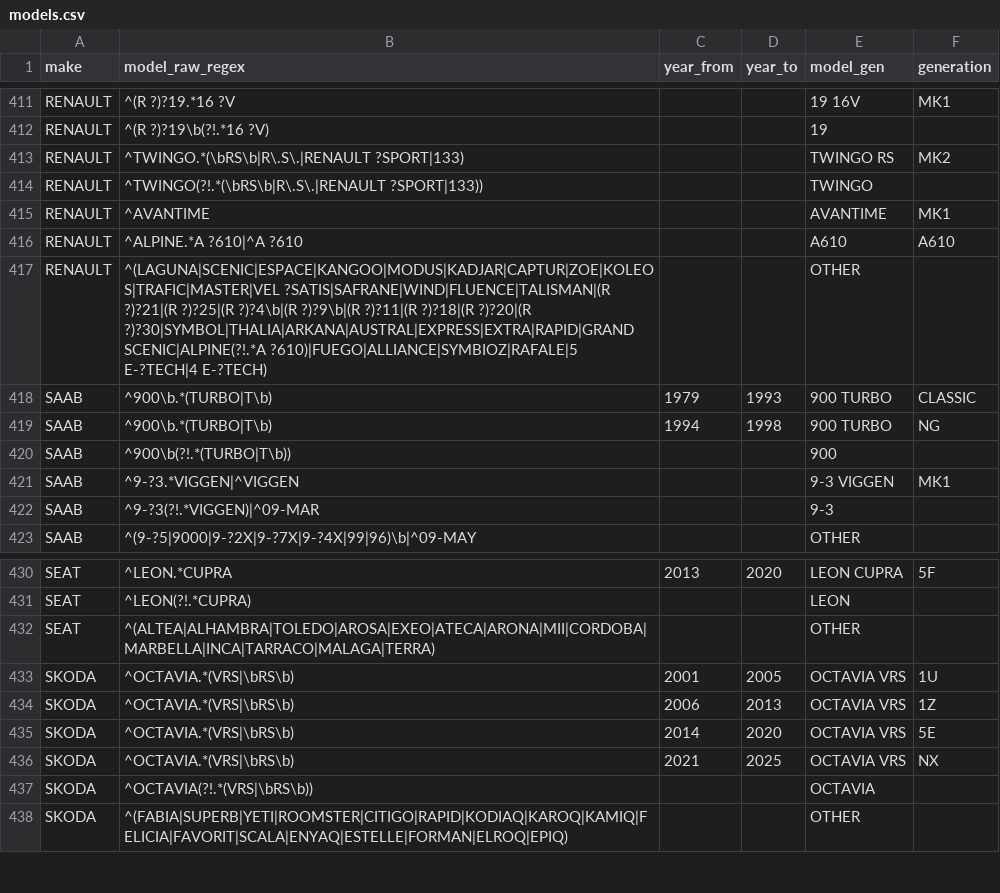
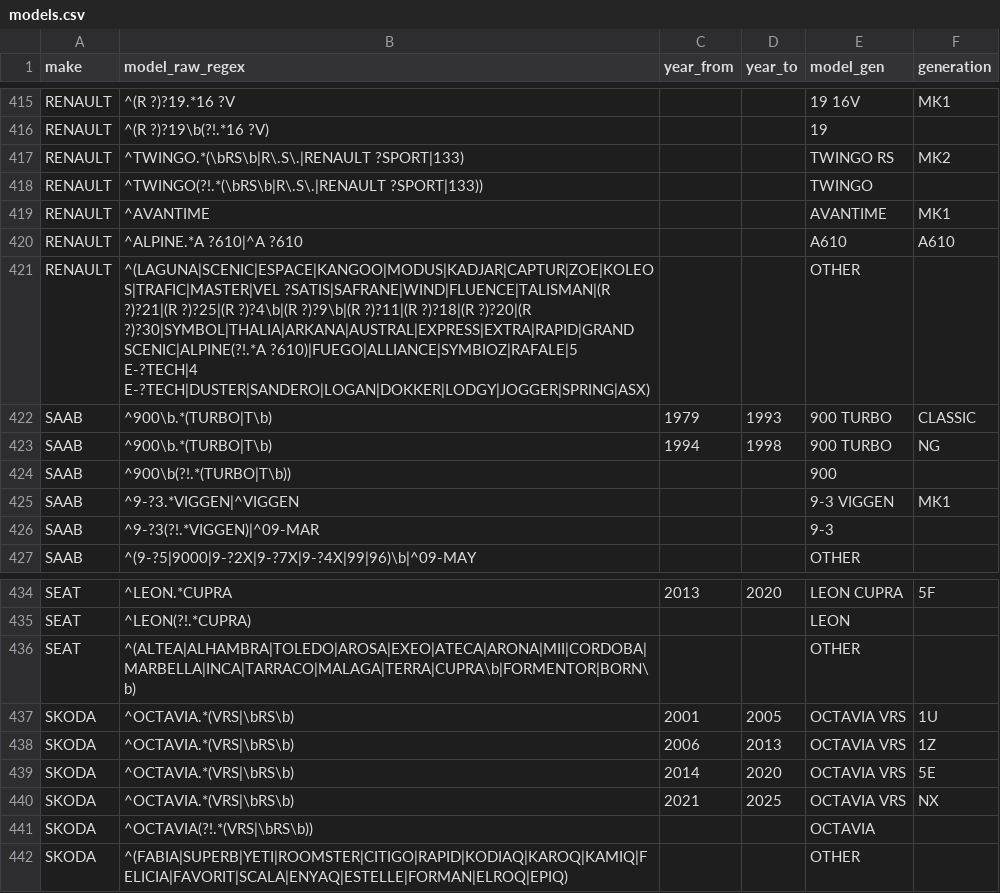
Before and after one commit to fasca/predcar, a CSV file: mapping/models.csv, drawn as a sheet; only a part is shown, gaps mark what is left out; the diff covers the shown part only.

```diff
--- a/mapping/models.csv
+++ b/mapping/models.csv
@@ -416,3 +420,3 @@ RENAULT,^AVANTIME,,,AVANTIME,MK1
 RENAULT,^ALPINE.*A ?610|^A ?610,,,A610,A610
-RENAULT,^(LAGUNA|SCENIC|ESPACE|KANGOO|MODUS|KADJAR|CAPTUR|ZOE|KOLEOS|TRAFIC|MASTER|VEL ?SATIS|SAFRANE|WIND|FLUENCE|TALISMAN|(R ?)?21|(R ?)?25|(R ?)?4\b|(R ?)?9\b|(R ?)?11|(R ?)?18|(R ?)?20|(R ?)?30|SYMBOL|THALIA|ARKANA|AUSTRAL|EXPRESS|EXTRA|RAPID|GRAND SCENIC|ALPINE(?!.*A ?610)|FUEGO|ALLIANCE|SYMBIOZ|RAFALE|5 E-?TECH|4 E-?TECH),,,OTHER,
+RENAULT,^(LAGUNA|SCENIC|ESPACE|KANGOO|MODUS|KADJAR|CAPTUR|ZOE|KOLEOS|TRAFIC|MASTER|VEL ?SATIS|SAFRANE|WIND|FLUENCE|TALISMAN|(R ?)?21|(R ?)?25|(R ?)?4\b|(R ?)?9\b|(R ?)?11|(R ?)?18|(R ?)?20|(R ?)?30|SYMBOL|THALIA|ARKANA|AUSTRAL|EXPRESS|EXTRA|RAPID|GRAND SCENIC|ALPINE(?!.*A ?610)|FUEGO|ALLIANCE|SYMBIOZ|RAFALE|5 E-?TECH|4 E-?TECH|DUSTER|SANDERO|LOGAN|DOKKER|LODGY|JOGGER|SPRING|ASX),,,OTHER,
 SAAB,^900\b.*(TURBO|T\b),1979,1993,900 TURBO,CLASSIC
@@ -431,3 +435,3 @@ SEAT,^LEON.*CUPRA,2013,2020,LEON CUPRA,5F
 SEAT,^LEON(?!.*CUPRA),,,LEON,
-SEAT,^(ALTEA|ALHAMBRA|TOLEDO|AROSA|EXEO|ATECA|ARONA|MII|CORDOBA|MARBELLA|INCA|TARRACO|MALAGA|TERRA),,,OTHER,
+SEAT,^(ALTEA|ALHAMBRA|TOLEDO|AROSA|EXEO|ATECA|ARONA|MII|CORDOBA|MARBELLA|INCA|TARRACO|MALAGA|TERRA|CUPRA\b|FORMENTOR|BORN\b),,,OTHER,
 SKODA,^OCTAVIA.*(VRS|\bRS\b),2001,2005,OCTAVIA VRS,1U
```
Also changed, not shown: 5 added rows and 5 edited cells elsewhere in this file, reports/2026-09-13/gold/indicators.csv, reports/2026-09-13/gold/ranking.csv, 15 other files.
